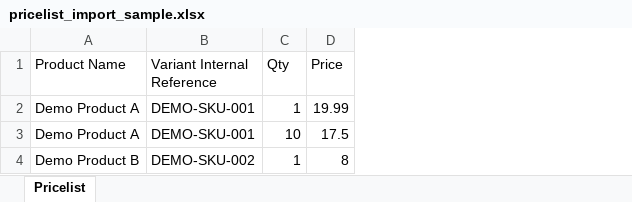
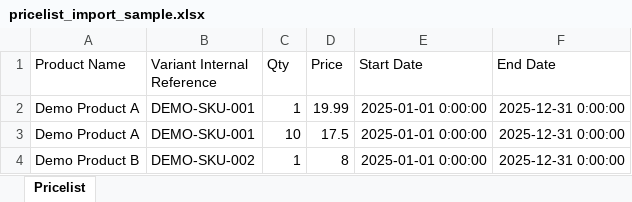
Before and after one commit to adiuvo57/baur, an Excel workbook: baur_pricelist_import/static/sample/pricelist_import_sample.xlsx, sheet Pricelist, drawn as a sheet; values as stored, in another font and other column widths than the file's, no borders; the diff names each change by its address in the sheet, - before the commit and + after, or states it on an @@ line.

Commit message:
[SKA]-Added Start and End date in pricelist import script

```diff
--- a/baur_pricelist_import/static/sample/pricelist_import_sample.xlsx (sheet Pricelist)
+++ b/baur_pricelist_import/static/sample/pricelist_import_sample.xlsx (sheet Pricelist)
+column E (Start Date), rows 2-4: all 2025-01-01 0:00:00
+column F (End Date), rows 2-4: all 2025-12-31 0:00:00
```
Also changed, not shown: 6 other files.
